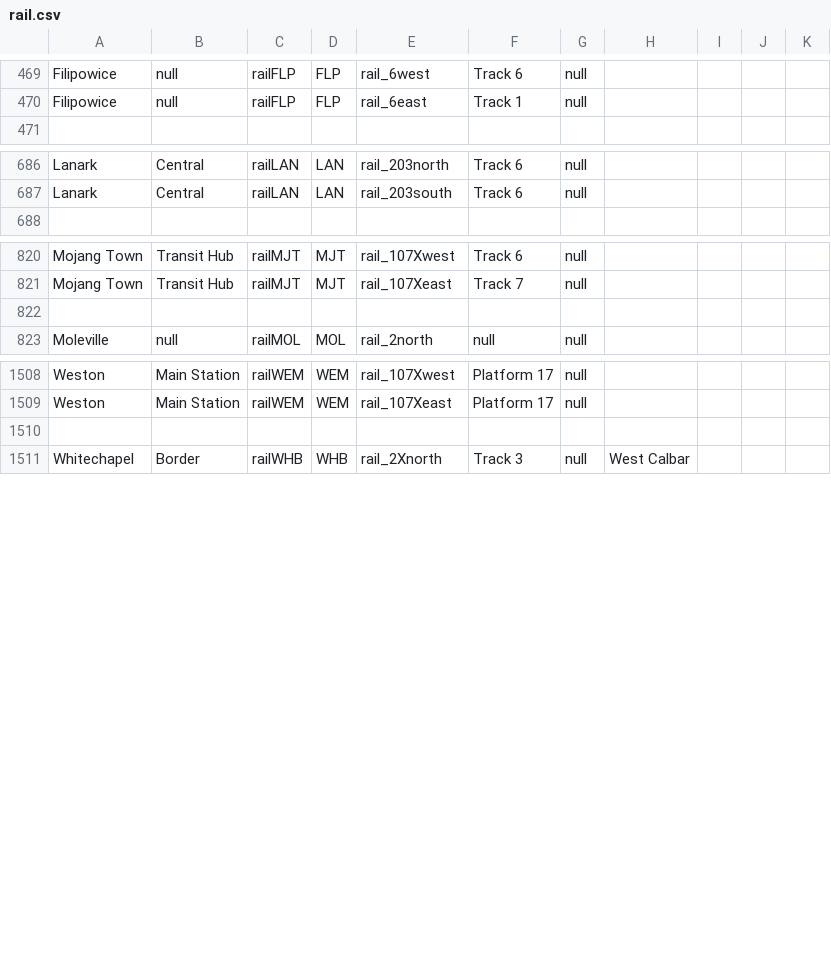
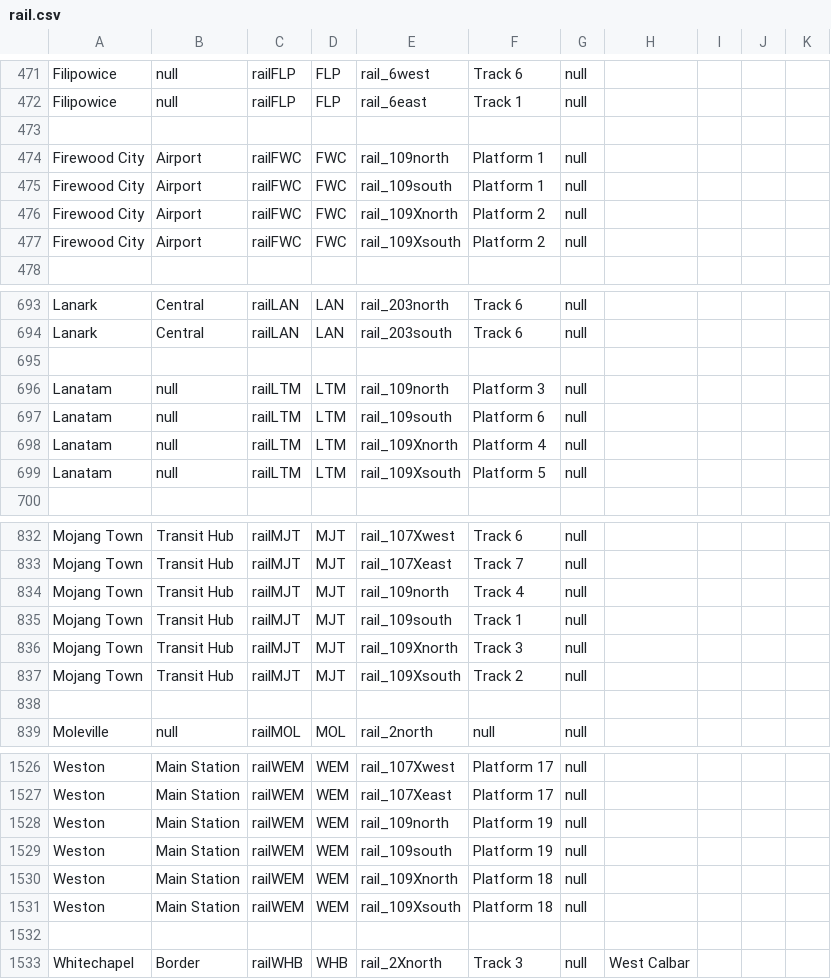
Before and after one commit to KittyCat11231/Feline-Holdings, a CSV file: src/intraroute/data/ui/stops/rail.csv, drawn as a sheet; only a part is shown, gaps mark what is left out; the diff covers the shown part only.

Commit message:
IntraRoute data update

```diff
--- a/src/intraroute/data/ui/stops/rail.csv
+++ b/src/intraroute/data/ui/stops/rail.csv
@@ -470,2 +472,7 @@ Filipowice,null,railFLP,FLP,rail_6west,Track 6,null,,,,
 Filipowice,null,railFLP,FLP,rail_6east,Track 1,null,,,,
+,,,,,,,,,,
+Firewood City,Airport,railFWC,FWC,rail_109north,Platform 1,null,,,,
+Firewood City,Airport,railFWC,FWC,rail_109south,Platform 1,null,,,,
+Firewood City,Airport,railFWC,FWC,rail_109Xnorth,Platform 2,null,,,,
+Firewood City,Airport,railFWC,FWC,rail_109Xsouth,Platform 2,null,,,,
 ,,,,,,,,,,
@@ -687,2 +694,7 @@ Lanark,Central,railLAN,LAN,rail_203north,Track 6,null,,,,
 Lanark,Central,railLAN,LAN,rail_203south,Track 6,null,,,,
+,,,,,,,,,,
+Lanatam,null,railLTM,LTM,rail_109north,Platform 3,null,,,,
+Lanatam,null,railLTM,LTM,rail_109south,Platform 6,null,,,,
+Lanatam,null,railLTM,LTM,rail_109Xnorth,Platform 4,null,,,,
+Lanatam,null,railLTM,LTM,rail_109Xsouth,Platform 5,null,,,,
 ,,,,,,,,,,
@@ -821,2 +833,6 @@ Mojang Town,Transit Hub,railMJT,MJT,rail_107Xwest,Track 6,null,,,,
 Mojang Town,Transit Hub,railMJT,MJT,rail_107Xeast,Track 7,null,,,,
+Mojang Town,Transit Hub,railMJT,MJT,rail_109north,Track 4,null,,,,
+Mojang Town,Transit Hub,railMJT,MJT,rail_109south,Track 1,null,,,,
+Mojang Town,Transit Hub,railMJT,MJT,rail_109Xnorth,Track 3,null,,,,
+Mojang Town,Transit Hub,railMJT,MJT,rail_109Xsouth,Track 2,null,,,,
 ,,,,,,,,,,
@@ -1509,2 +1527,6 @@ Weston,Main Station,railWEM,WEM,rail_107Xwest,Platform 17,null,,,,
 Weston,Main Station,railWEM,WEM,rail_107Xeast,Platform 17,null,,,,
+Weston,Main Station,railWEM,WEM,rail_109north,Platform 19,null,,,,
+Weston,Main Station,railWEM,WEM,rail_109south,Platform 19,null,,,,
+Weston,Main Station,railWEM,WEM,rail_109Xnorth,Platform 18,null,,,,
+Weston,Main Station,railWEM,WEM,rail_109Xsouth,Platform 18,null,,,,
 ,,,,,,,,,,
```
Also changed, not shown: 4 added rows and 8 edited cells elsewhere in this file, src/intraroute/data/pathfinding/air.csv, src/intraroute/data/pathfinding/bus.csv, 17 other files.
